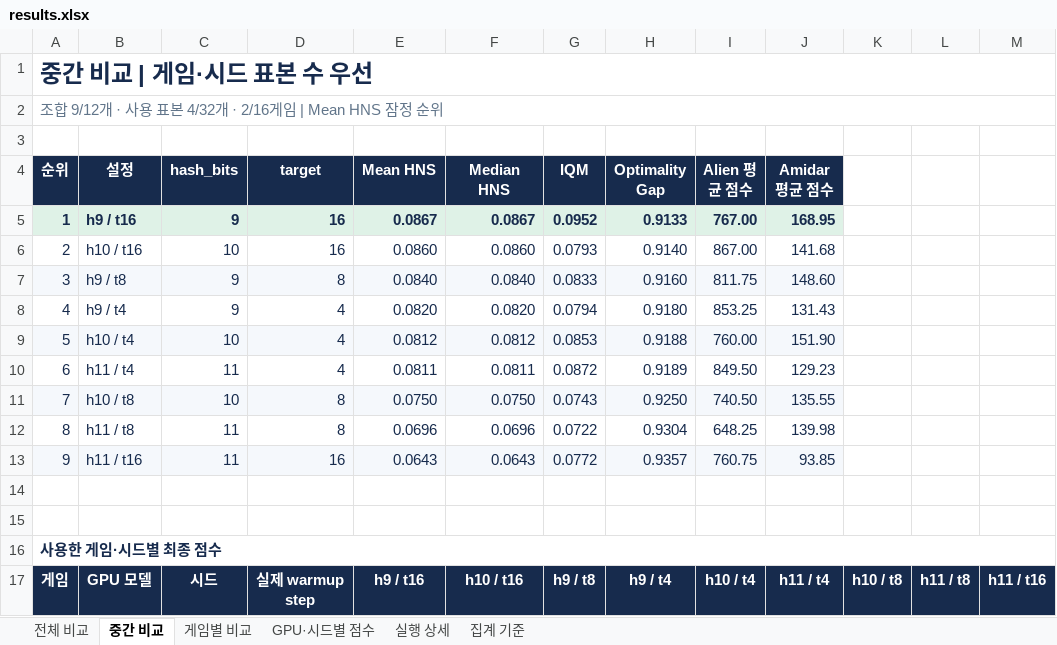
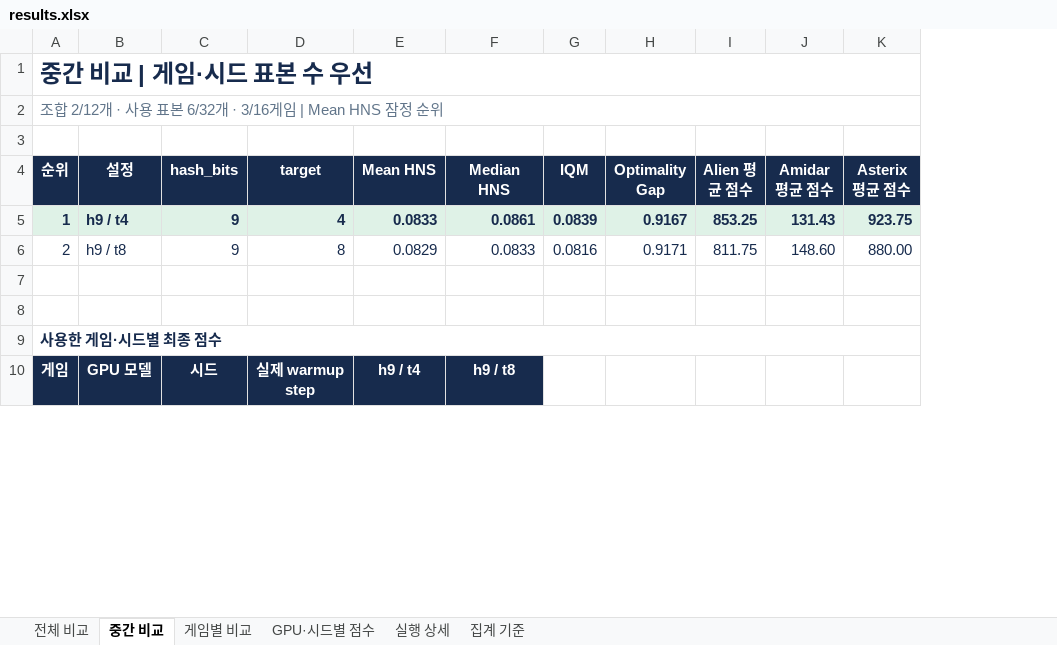
Before and after one commit to wrrte/STORM-1, an Excel workbook: results/experiments/hash-grid-anchor-rehash-20261125/results.xlsx, sheet 중간 비교, drawn as a sheet; only a part is shown; values as stored, in another font and other column widths than the file's, no borders; table styles not drawn; removed rows and columns are numbered as before the commit, all else as after; the diff covers the shown part only; the diff names each change by its address in the sheet, - before the commit and + after, or states it on an @@ line.

```diff
--- a/results/experiments/hash-grid-anchor-rehash-20261125/results.xlsx (sheet 중간 비교)
+++ b/results/experiments/hash-grid-anchor-rehash-20261125/results.xlsx (sheet 중간 비교)
-column K, row 17: h10 / t8
-column L, row 17: h11 / t8
-column M, row 17: h11 / t16
+column K (Asterix 평균 점수), row 5: 923.75
-A2 (순위): 조합 9/12개 · 사용 표본 4/32개 · 2/16게임 |…
+A2 (순위): 조합 2/12개 · 사용 표본 6/32개 · 3/16게임 |…
-row 5: 1 | h9 / t16 | 9 | 16 | 0.0867 | 0.0867 | 0.0952 | 0.9133 | 767.00 | 168.95
-row 6: 2 | h10 / t16 | 10 | 16 | 0.0860 | 0.0860 | 0.0793 | 0.9140 | 867.00 | 141.68
-row 7: 3 | h9 / t8 | 9 | 8 | 0.0840 | 0.0840 | 0.0833 | 0.9160 | 811.75 | 148.60
-A5 (순위): 4
+A5 (순위): 1
@@ A5:J5 fill: none → #DFF2E7, bold: off → on @@
-E5 (Mean HNS): 0.0820
+E5 (Mean HNS): 0.0833
-F5 (Median HNS): 0.0820
+F5 (Median HNS): 0.0861
-G5 (IQM): 0.0794
+G5 (IQM): 0.0839
-H5 (Optimality Gap): 0.9180
+H5 (Optimality Gap): 0.9167
-row 9: 5 | h10 / t4 | 10 | 4 | 0.0812 | 0.0812 | 0.0853 | 0.9188 | 760.00 | 151.90
-row 10: 6 | h11 / t4 | 11 | 4 | 0.0811 | 0.0811 | 0.0872 | 0.9189 | 849.50 | 129.23
-row 11: 7 | h10 / t8 | 10 | 8 | 0.0750 | 0.0750 | 0.0743 | 0.9250 | 740.50 | 135.55
-row 12: 8 | h11 / t8 | 11 | 8 | 0.0696 | 0.0696 | 0.0722 | 0.9304 | 648.25 | 139.98
-row 13: 9 | h11 / t16 | 11 | 16 | 0.0643 | 0.0643 | 0.0772 | 0.9357 | 760.75 | 93.85
+row 6: 2 | h9 / t8 | 9 | 8 | 0.0829 | 0.0833 | 0.0816 | 0.9171 | 811.75 | 148.60 | 880.00
-E10 (Mean HNS): h9 / t16
+E10 (Mean HNS): h9 / t4
-F10 (Median HNS): h10 / t16
+F10 (Median HNS): h9 / t8
-G10 (IQM): h9 / t8
+G10 (IQM): (empty)
-G10:J10 fill: #172B4D
+G10:J10 fill: none
-H10 (Optimality Gap): h9 / t4
+H10 (Optimality Gap): (empty)
-I10 (Alien 평균 점수): h10 / t4
+I10 (Alien 평균 점수): (empty)
-J10 (Amidar 평균 점수): h11 / t4
+J10 (Amidar 평균 점수): (empty)
```
Also changed, not shown: 2 added rows, 24 edited cells and cell formats elsewhere in this sheet, sheet 게임별 비교, sheet 전체 비교, sheet 실행 상세, sheet GPU·시드별 점수, hidden cells, 2 other files.
